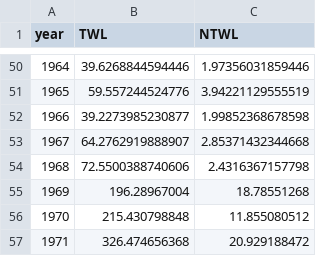
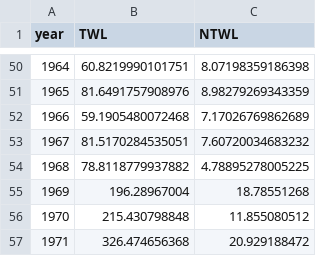
Before and after one commit to pfmc-assessments/canary_2023, a CSV file: data/canary_CA_hist_catch.csv, drawn as a sheet; only a part is shown, gaps mark what is left out; the diff covers the shown part only.

```diff
--- a/data/canary_CA_hist_catch.csv
+++ b/data/canary_CA_hist_catch.csv
@@ -50,6 +50,6 @@
-1964,39.6268844594446,1.97356031859446
-1965,59.557244524776,3.94221129555519
-1966,39.2273985230877,1.99852368678598
-1967,64.2762919888907,2.85371432344668
-1968,72.5500388740606,2.4316367157798
+1964,60.8219990101751,8.07198359186398
+1965,81.6491757908976,8.98279269343359
+1966,59.1905480072468,7.17026769862689
+1967,81.5170284535051,7.60720034683232
+1968,78.8118779937882,4.78895278005225
 1969,196.28967004,18.78551268
```
Also changed, not shown: 96 edited cells elsewhere in this file, data/canary_total_removals.csv, 2 other files.
